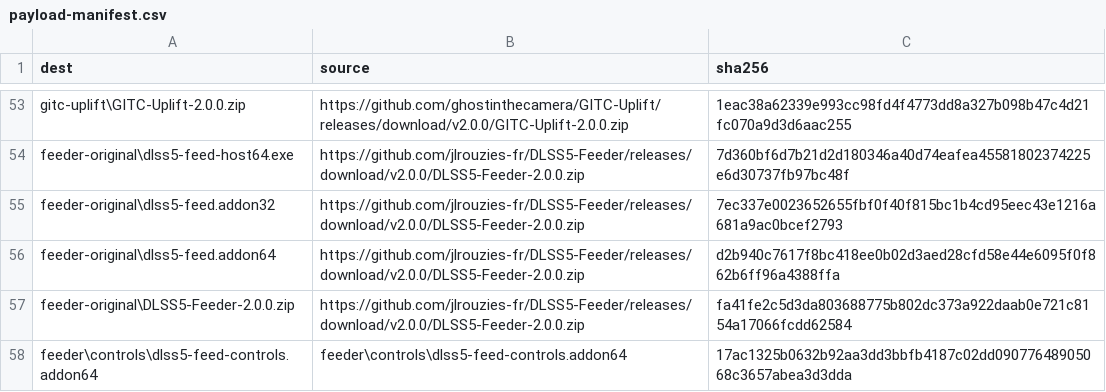
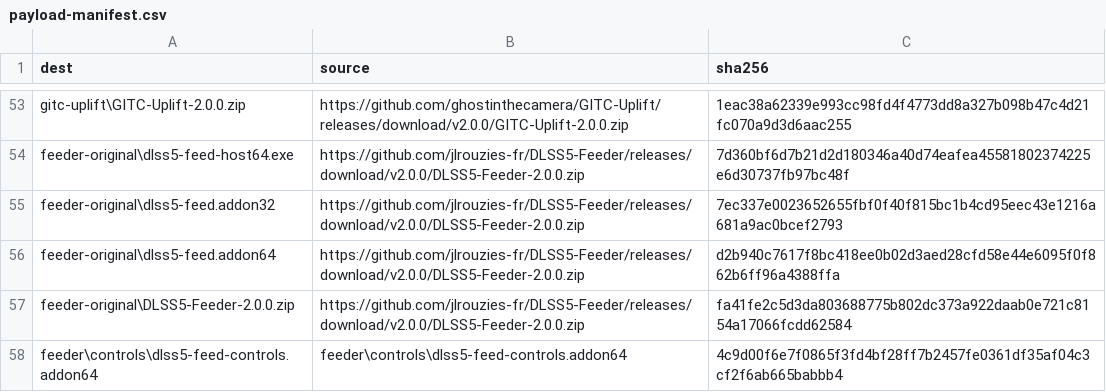
Before and after one commit to liongooder/DLSS-5-Master, a CSV file: installer/payload-manifest.csv, drawn as a sheet; only a part is shown, gaps mark what is left out.

```diff
--- a/installer/payload-manifest.csv
+++ b/installer/payload-manifest.csv
@@ -57,2 +57,2 @@ feeder-original\dlss5-feed.addon64,https://github.com/jlrouzies-fr/DLSS5-Feeder/
 feeder-original\DLSS5-Feeder-2.0.0.zip,https://github.com/jlrouzies-fr/DLSS5-Feeder/releases/download/v2.0.0/DLSS5-Feeder-2.0.0.zip,fa41fe2c5d3da803688775b802dc373a922daab0e721c8154a17066fcdd62584
-feeder\controls\dlss5-feed-controls.addon64,feeder\controls\dlss5-feed-controls.addon64,17ac1325b0632b92aa3dd3bbfb4187c02dd09077648905068c3657abea3d3dda
+feeder\controls\dlss5-feed-controls.addon64,feeder\controls\dlss5-feed-controls.addon64,4c9d00f6e7f0865f3fd4bf28ff7b2457fe0361df35af04c3cf2f6ab665babbb4
```
Also changed, not shown: 10 other files.
